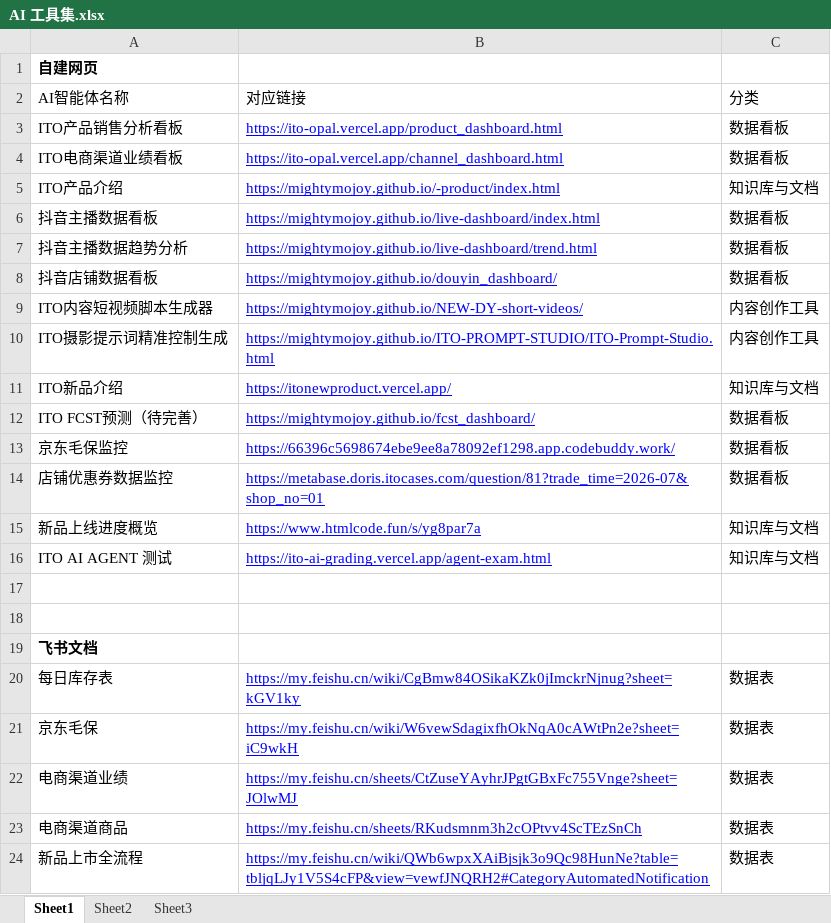
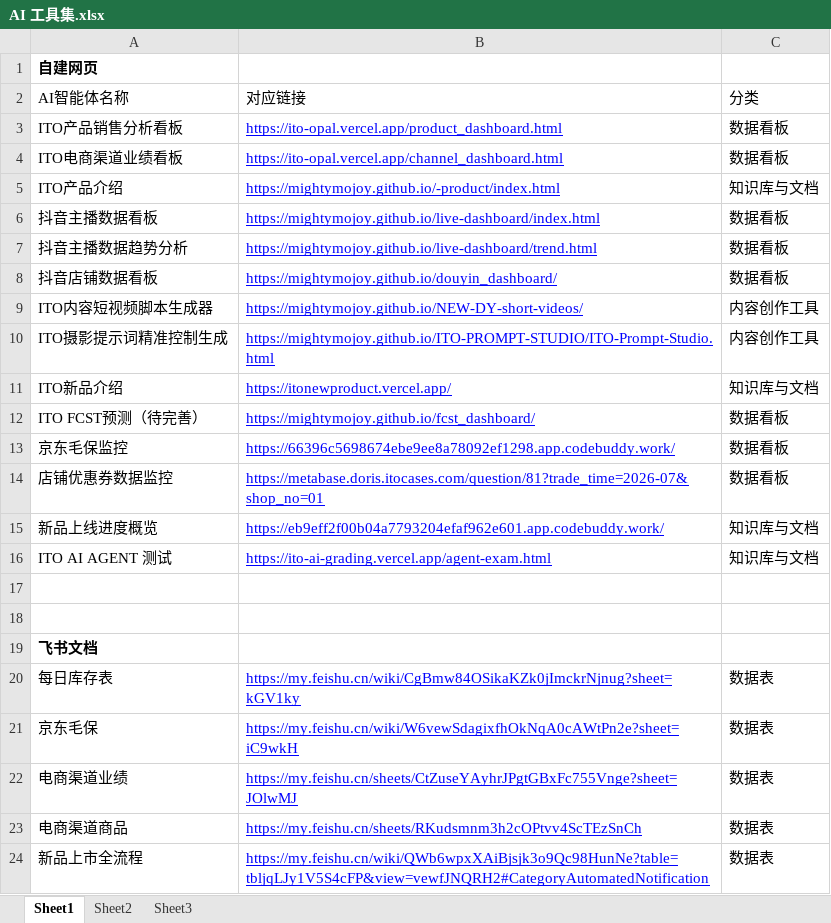
Before and after one commit to Mightymojoy/AI-Toolset, an Excel workbook: AI 工具集.xlsx, sheet Sheet1, drawn as a sheet; values as stored, in another font and other column widths than the file's, no borders; the diff names each change by its address in the sheet, - before the commit and + after, or states it on an @@ line.

```diff
--- a/AI 工具集.xlsx (sheet Sheet1)
+++ b/AI 工具集.xlsx (sheet Sheet1)
-B15: https://www.htmlcode.fun/s/yg8par7a
+B15: https://eb9eff2f00b04a7793204efaf962e601.app.codebuddy.work/
```
Also changed, not shown: 2 other files.
